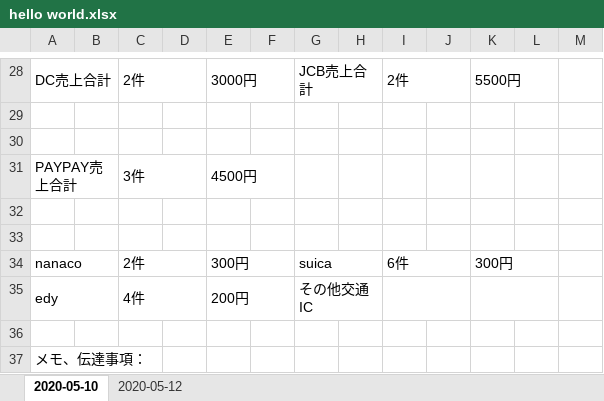
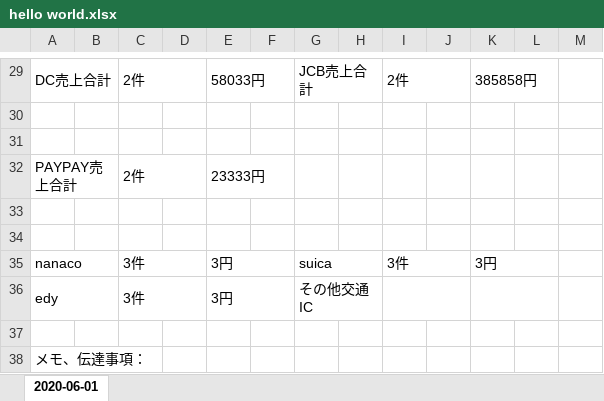
Before and after one commit to tadakongithub/daily_trial_balance_sheet_jp, an Excel workbook: hello world.xlsx, sheet 2020-06-01, drawn as a sheet; only a part is shown, gaps mark what is left out; values as stored, in another font and other column widths than the file's, no borders; addresses are those after the commit; the diff covers the shown part only; the diff names each change by its address in the sheet, - before the commit and + after, or states it on an @@ line.

```diff
--- a/hello world.xlsx (sheet 2020-06-01)
+++ b/hello world.xlsx (sheet 2020-06-01)
-sheet tab: 2020-05-10
+sheet tab: 2020-06-01
-sheet tab: 2020-05-12
-E29: 3000円
+E29: 58033円
-K29: 5500円
+K29: 385858円
-C32: 3件
+C32: 2件
-E32: 4500円
+E32: 23333円
-C35: 2件
+C35: 3件
-E35: 300円
+E35: 3円
-I35: 6件
+I35: 3件
-K35: 300円
+K35: 3円
-C36: 4件
+C36: 3件
-E36: 200円
+E36: 3円
```
Also changed, not shown: 6 added rows, 5 removed rows and 18 edited cells elsewhere in this sheet, 2 other files.
